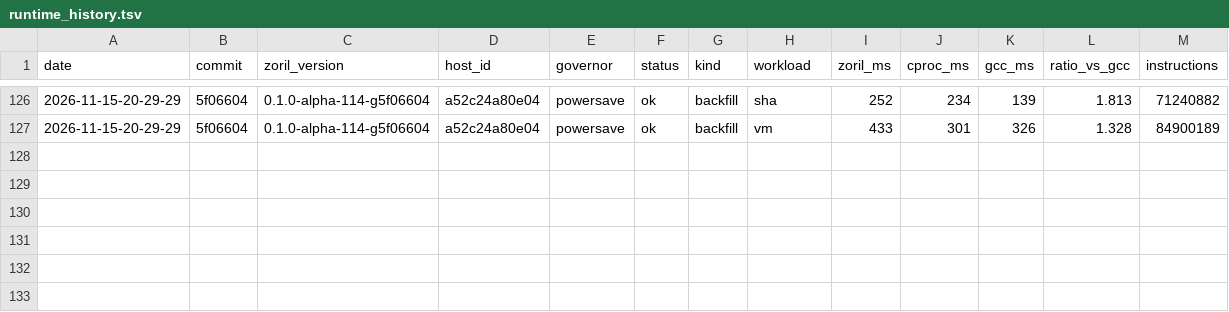
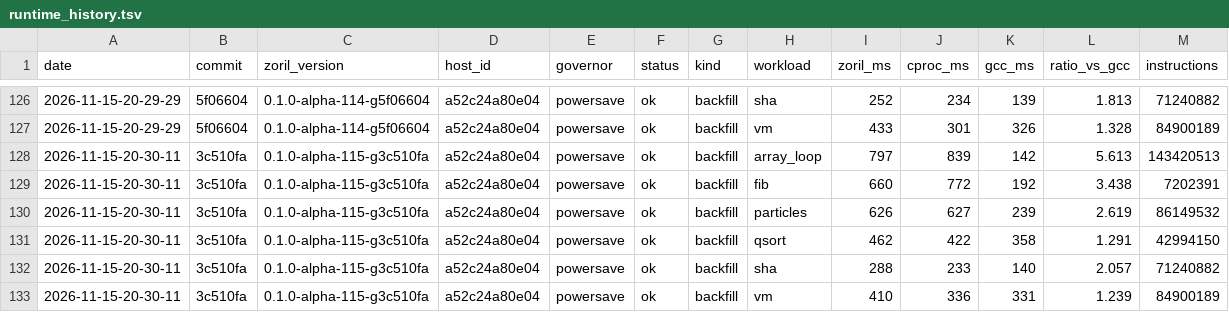
Before and after one commit to engenforge/zoril, a TSV file: runtime_history.tsv, drawn as a sheet; only a part is shown, gaps mark what is left out; the diff names each change by its address in the sheet, - before the commit and + after, or states it on an @@ line.

```diff
--- a/runtime_history.tsv
+++ b/runtime_history.tsv
+row 128: 2026-11-15-20-30-11 | 3c510fa | 0.1.0-alpha-115-g3c510fa | a52c24a80e04 | powersave | ok | backfill | array_loop | 797 | 839 | 142 | 5.613 | 143420513
+row 129: 2026-11-15-20-30-11 | 3c510fa | 0.1.0-alpha-115-g3c510fa | a52c24a80e04 | powersave | ok | backfill | fib | 660 | 772 | 192 | 3.438 | 7202391
+row 130: 2026-11-15-20-30-11 | 3c510fa | 0.1.0-alpha-115-g3c510fa | a52c24a80e04 | powersave | ok | backfill | particles | 626 | 627 | 239 | 2.619 | 86149532
+row 131: 2026-11-15-20-30-11 | 3c510fa | 0.1.0-alpha-115-g3c510fa | a52c24a80e04 | powersave | ok | backfill | qsort | 462 | 422 | 358 | 1.291 | 42994150
+row 132: 2026-11-15-20-30-11 | 3c510fa | 0.1.0-alpha-115-g3c510fa | a52c24a80e04 | powersave | ok | backfill | sha | 288 | 233 | 140 | 2.057 | 71240882
+row 133: 2026-11-15-20-30-11 | 3c510fa | 0.1.0-alpha-115-g3c510fa | a52c24a80e04 | powersave | ok | backfill | vm | 410 | 336 | 331 | 1.239 | 84900189
```
